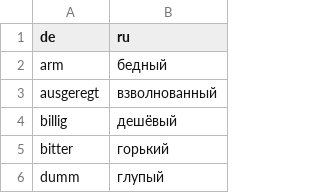
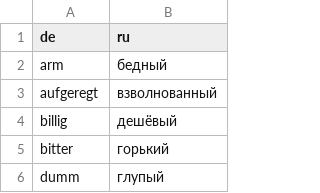
Before and after one commit to DenisFLASH/deutsch-bot, a CSV file: data/adjectives.csv, drawn as a sheet; only a part is shown.

Commit message:
Fix word typo

```diff
--- a/data/adjectives.csv
+++ b/data/adjectives.csv
@@ -2,3 +2,3 @@ de;ru
 arm;бедный
-ausgeregt;взволнованный
+aufgeregt;взволнованный
 billig;дешёвый
```
